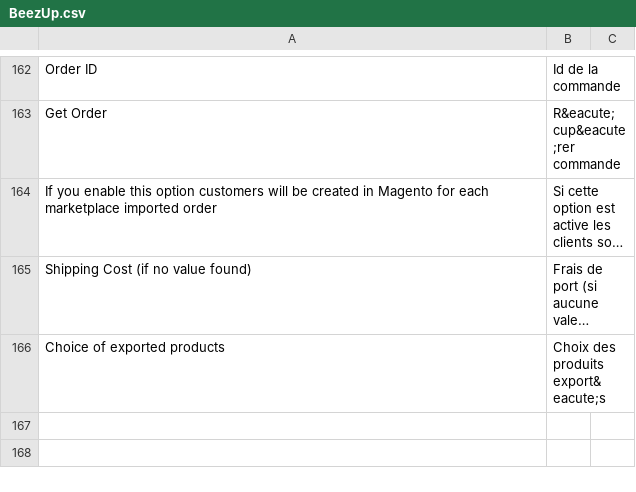
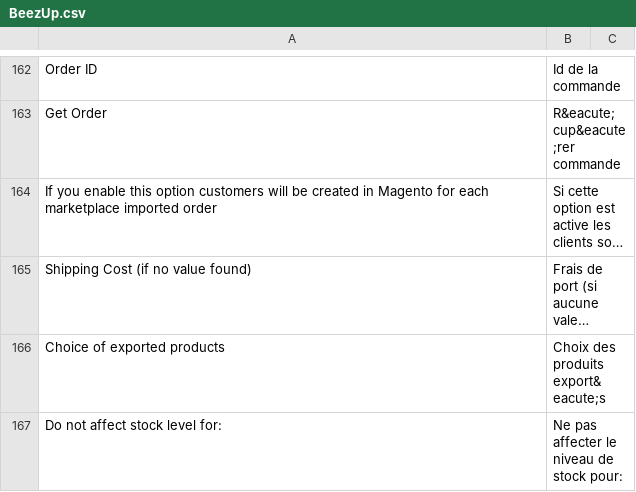
Before and after one commit to OpenMageModuleFostering/beezup_module_feed_and_tracker, a CSV file: app/locale/fr_FR/BeezUp.csv, drawn as a sheet; only a part is shown, gaps mark what is left out; long unchanged cells end in …; the diff names each change by its address in the sheet, - before the commit and + after, or states it on an @@ line.

```diff
--- a/app/locale/fr_FR/BeezUp.csv
+++ b/app/locale/fr_FR/BeezUp.csv
+row 167: Do not affect stock level for: | Ne pas affecter le niveau de stock pour:
```
Also changed, not shown: 10 other files.
